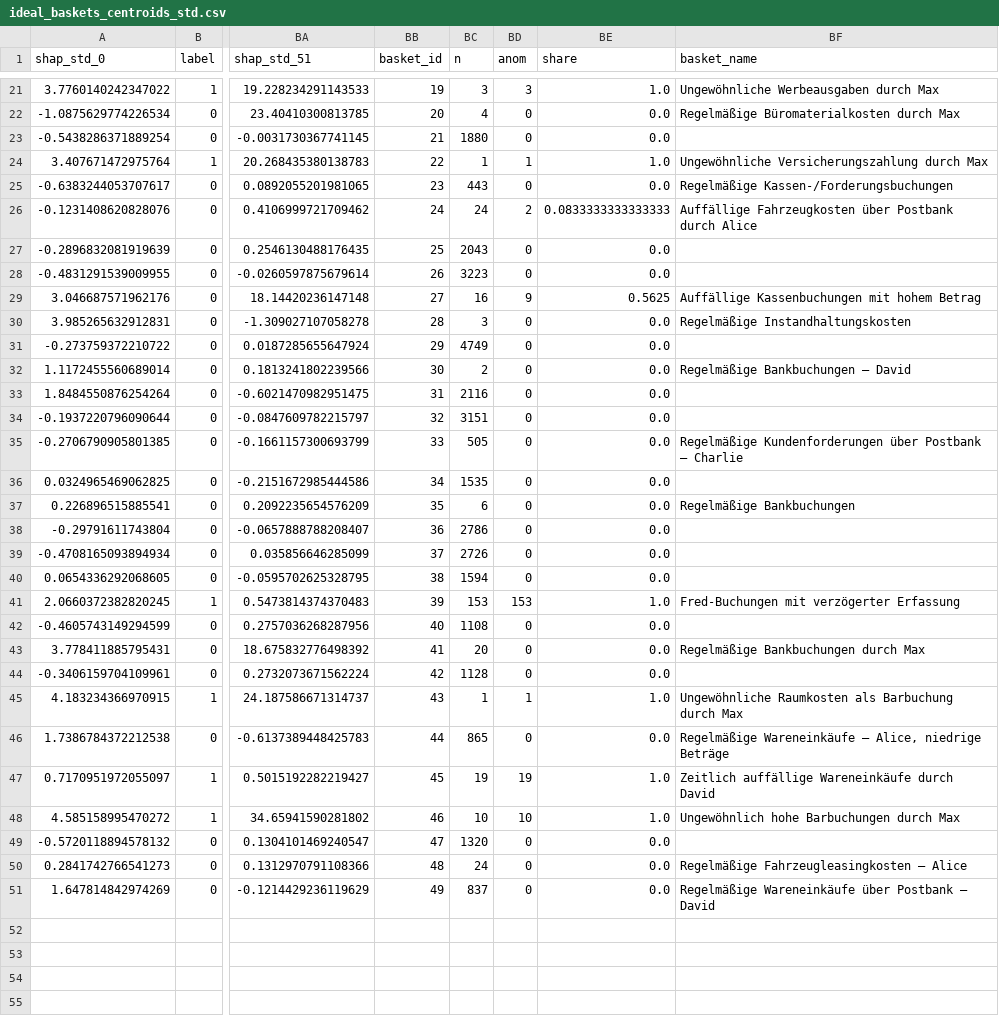
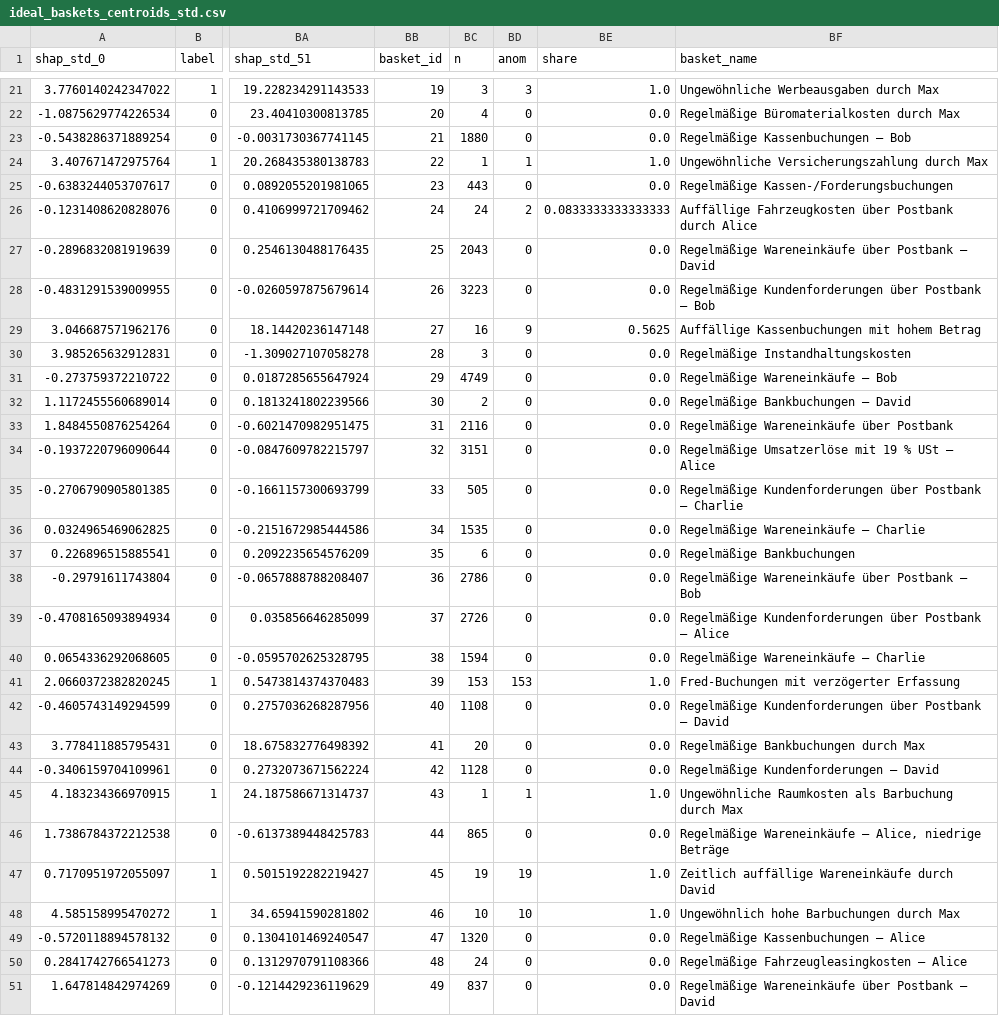
Before and after one commit to s8dabald/AD2, a CSV file: probe_out/ideal_baskets_centroids_std.csv, drawn as a sheet; only a part is shown, gaps mark what is left out; the diff covers the shown part only; the diff names each change by its address in the sheet, - before the commit and + after, or states it on an @@ line.

Commit message:
changed logic to better reflect initial plan -> Oracle can now actually review the propagation review case and put it into any basket; added names to CSV where missing

```diff
--- a/probe_out/ideal_baskets_centroids_std.csv
+++ b/probe_out/ideal_baskets_centroids_std.csv
-BF23 (basket_name): (empty)
+BF23 (basket_name): Regelmäßige Kassenbuchungen – Bob
-BF27 (basket_name): (empty)
+BF27 (basket_name): Regelmäßige Wareneinkäufe über Postbank – David
-BF28 (basket_name): (empty)
+BF28 (basket_name): Regelmäßige Kundenforderungen über Postbank – Bob
-BF31 (basket_name): (empty)
+BF31 (basket_name): Regelmäßige Wareneinkäufe – Bob
-BF33 (basket_name): (empty)
+BF33 (basket_name): Regelmäßige Wareneinkäufe über Postbank
-BF34 (basket_name): (empty)
+BF34 (basket_name): Regelmäßige Umsatzerlöse mit 19 % USt – Alice
-BF36 (basket_name): (empty)
+BF36 (basket_name): Regelmäßige Wareneinkäufe – Charlie
-BF38 (basket_name): (empty)
+BF38 (basket_name): Regelmäßige Wareneinkäufe über Postbank – Bob
-BF39 (basket_name): (empty)
+BF39 (basket_name): Regelmäßige Kundenforderungen über Postbank – Alice
-BF40 (basket_name): (empty)
+BF40 (basket_name): Regelmäßige Wareneinkäufe – Charlie
-BF42 (basket_name): (empty)
+BF42 (basket_name): Regelmäßige Kundenforderungen über Postbank – David
-BF44 (basket_name): (empty)
+BF44 (basket_name): Regelmäßige Kundenforderungen – David
-BF49 (basket_name): (empty)
+BF49 (basket_name): Regelmäßige Kassenbuchungen – Alice
```
Also changed, not shown: 6 edited cells elsewhere in this file, 1 other file.
